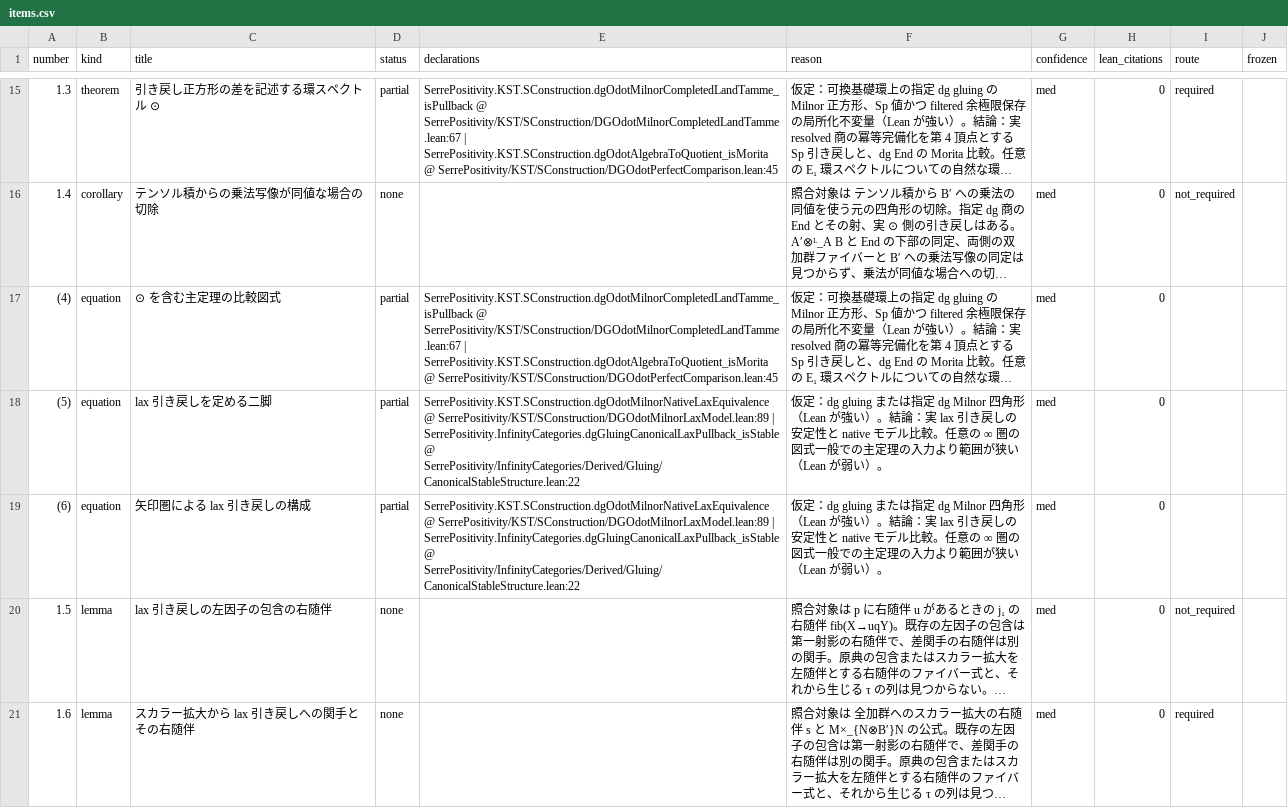
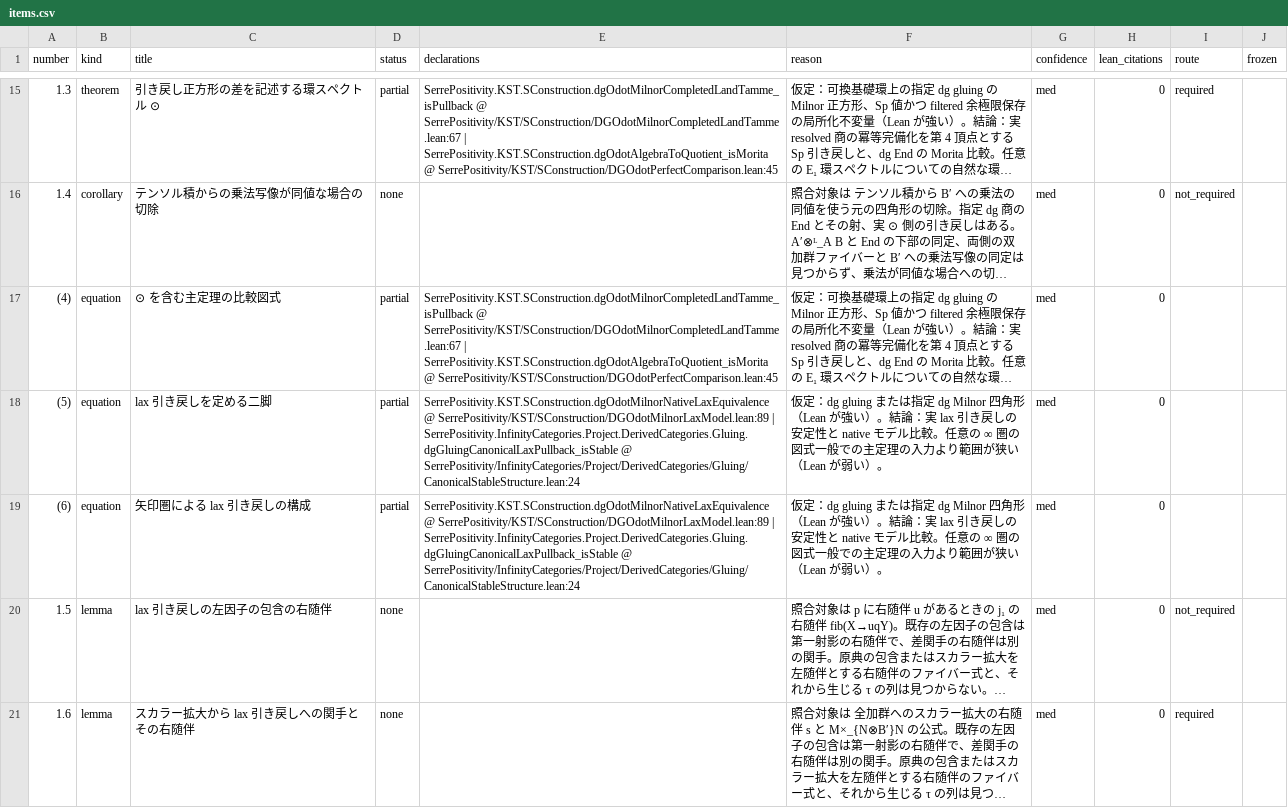
Before and after one commit to unaoya/SerrePositivity, a CSV file: research/k-coverage/maps/land-tamme/items.csv, drawn as a sheet; only a part is shown, gaps mark what is left out; long unchanged cells end in …; the diff covers the shown part only; the diff names each change by its address in the sheet, - before the commit and + after, or states it on an @@ line.

```diff
--- a/research/k-coverage/maps/land-tamme/items.csv
+++ b/research/k-coverage/maps/land-tamme/items.csv
-E18:E19 (declarations): …SerrePositivity/KST/SConstruction/DGOdotMilnorLaxModel.lean:89 | SerrePositivity.InfinityCategories.dgGluingCanonicalLaxPullback_isStable @ SerrePositivity/InfinityCategories/Derived/Gluing/CanonicalStableStructure.lean:22
+E18:E19 (declarations): …SerrePositivity/KST/SConstruction/DGOdotMilnorLaxModel.lean:89 | SerrePositivity.InfinityCategories.Project.DerivedCategories.Gluing.dgGluingCanonicalLaxPullback_isStable @ SerrePositivity/InfinityCategories/Project/DerivedCategories/Gluing/CanonicalStableStructure.lean:24
```
Also changed, not shown: 3 edited cells elsewhere in this file, research/k-coverage/items.csv, research/k-coverage/maps/bgt/items.csv, 4 other files.
